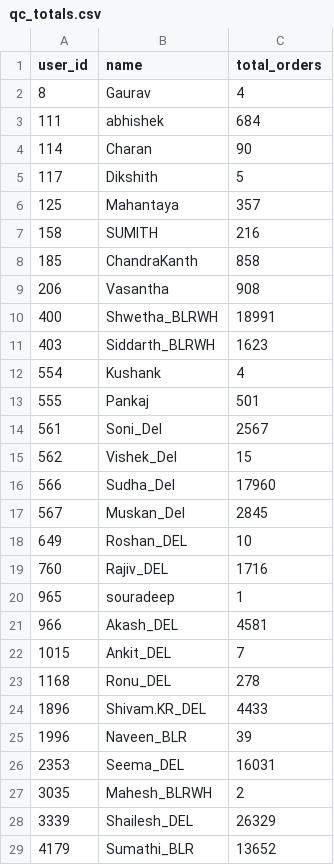
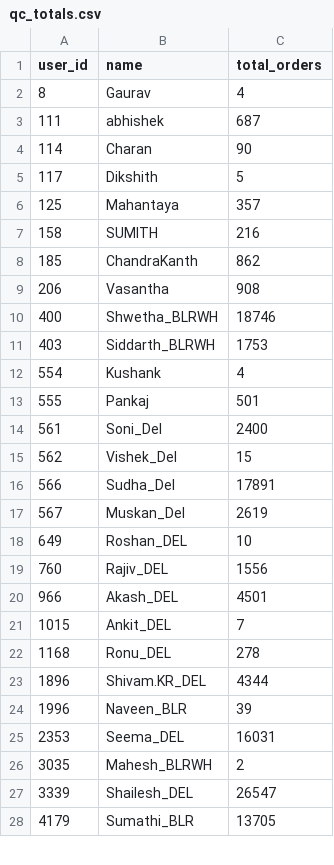
Before and after one commit to vermatanishk/WFR-dashboard-TV-, a CSV file: pipeline/zoho_raw90/qc_totals.csv, drawn as a sheet; only a part is shown; the diff covers the shown part only.

```diff
--- a/pipeline/zoho_raw90/qc_totals.csv
+++ b/pipeline/zoho_raw90/qc_totals.csv
@@ -2,3 +2,3 @@ user_id,name,total_orders
 8,Gaurav,4
-111,abhishek,684
+111,abhishek,687
 114,Charan,90
@@ -7,19 +7,18 @@ user_id,name,total_orders
 158,SUMITH,216
-185,ChandraKanth,858
+185,ChandraKanth,862
 206,Vasantha,908
-400,Shwetha_BLRWH,18991
-403,Siddarth_BLRWH,1623
+400,Shwetha_BLRWH,18746
+403,Siddarth_BLRWH,1753
 554,Kushank,4
 555,Pankaj,501
-561,Soni_Del,2567
+561,Soni_Del,2400
 562,Vishek_Del,15
-566,Sudha_Del,17960
-567,Muskan_Del,2845
+566,Sudha_Del,17891
+567,Muskan_Del,2619
 649,Roshan_DEL,10
-760,Rajiv_DEL,1716
-965,souradeep,1
-966,Akash_DEL,4581
+760,Rajiv_DEL,1556
+966,Akash_DEL,4501
 1015,Ankit_DEL,7
 1168,Ronu_DEL,278
-1896,Shivam.KR_DEL,4433
+1896,Shivam.KR_DEL,4344
 1996,Naveen_BLR,39
@@ -27,3 +26,3 @@ user_id,name,total_orders
 3035,Mahesh_BLRWH,2
-3339,Shailesh_DEL,26329
-4179,Sumathi_BLR,13652
+3339,Shailesh_DEL,26547
+4179,Sumathi_BLR,13705
```
Also changed, not shown: 71 edited cells elsewhere in this file, pipeline/wfr_daily_report.csv, pipeline/zoho_raw90/picker_totals.csv, 36 other files.
